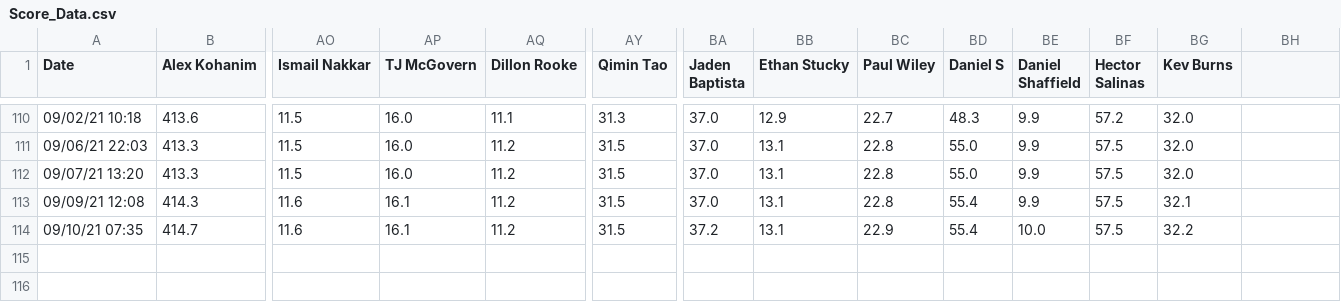
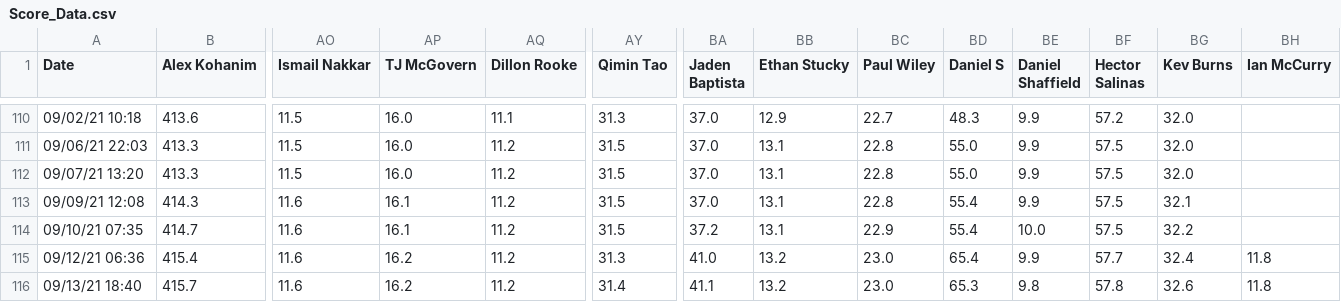
Before and after one commit to Peej1226/SBCC_Kattis_App, a CSV file: sbcc_app/Score_Data.csv, drawn as a sheet; only a part is shown, gaps mark what is left out; rows hold the shown columns only; the diff names each change by its address in the sheet, - before the commit and + after, or states it on an @@ line.

```diff
--- a/sbcc_app/Score_Data.csv
+++ b/sbcc_app/Score_Data.csv
-BH1: (empty)
+BH1: Ian McCurry
+row 115: 09/12/21 06:36 | 415.4 | 11.6 | 16.2 | 11.2 | 31.3 | 41.0 | 13.2 | 23.0 | 65.4 | 9.9 | 57.7 | 32.4 | 11.8
+row 116: 09/13/21 18:40 | 415.7 | 11.6 | 16.2 | 11.2 | 31.4 | 41.1 | 13.2 | 23.0 | 65.3 | 9.8 | 57.8 | 32.6 | 11.8
```
Also changed, not shown: sbcc_app/Rank_Data.csv.
